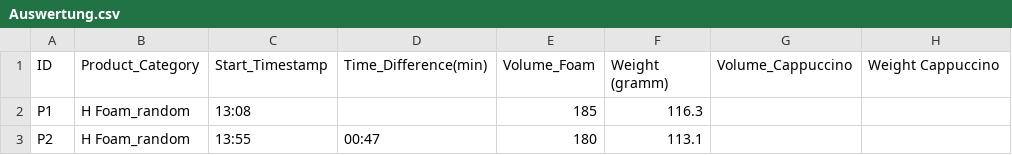
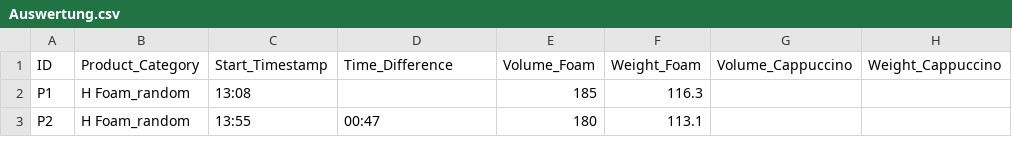
Before and after one commit to Skruff80/FFHS, a CSV file: StatDa/Dataset/Auswertung.csv, drawn as a sheet; only a part is shown; the diff names each change by its address in the sheet, - before the commit and + after, or states it on an @@ line.

Commit message:
update
header changed

```diff
--- a/StatDa/Dataset/Auswertung.csv
+++ b/StatDa/Dataset/Auswertung.csv
-D1: Time_Difference(min)
+D1: Time_Difference
-F1: Weight (gramm)
+F1: Weight_Foam
-H1: Weight Cappuccino
+H1: Weight_Cappuccino
```
